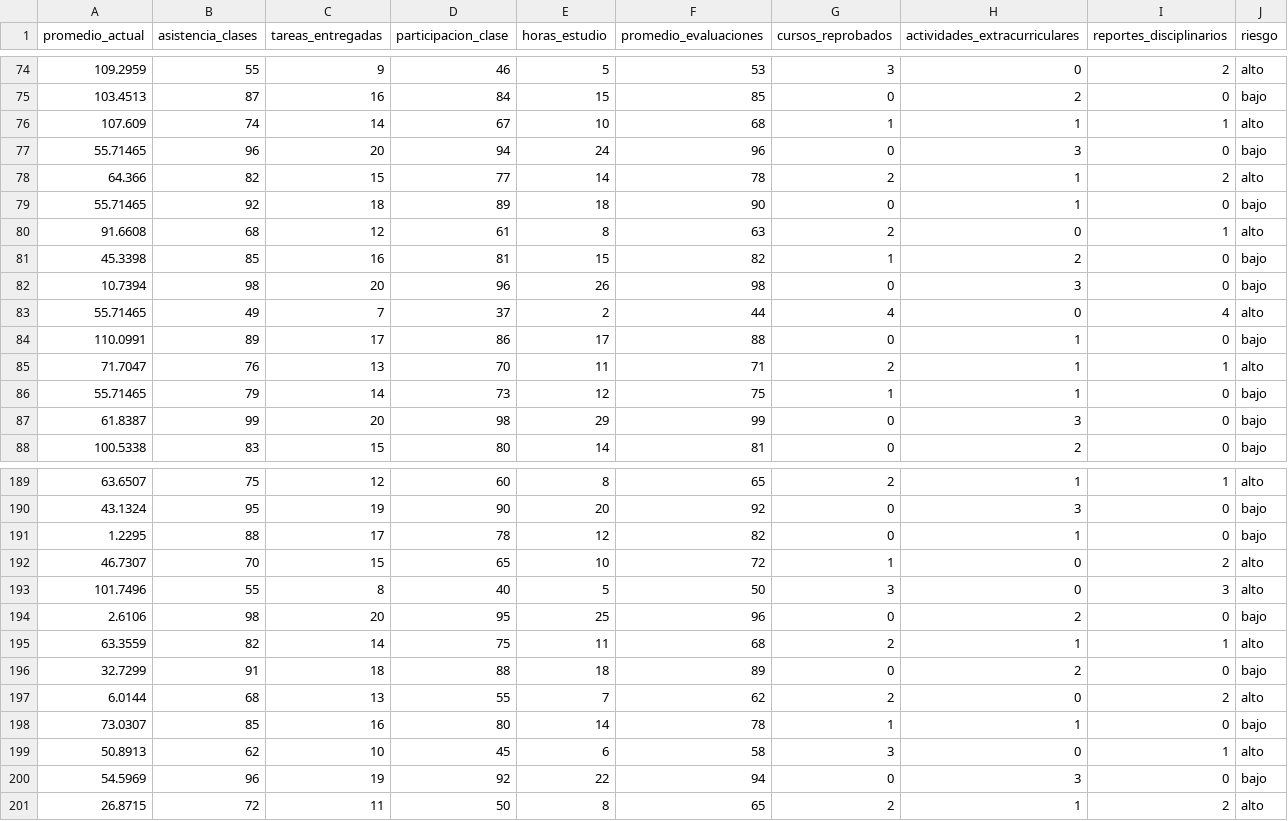
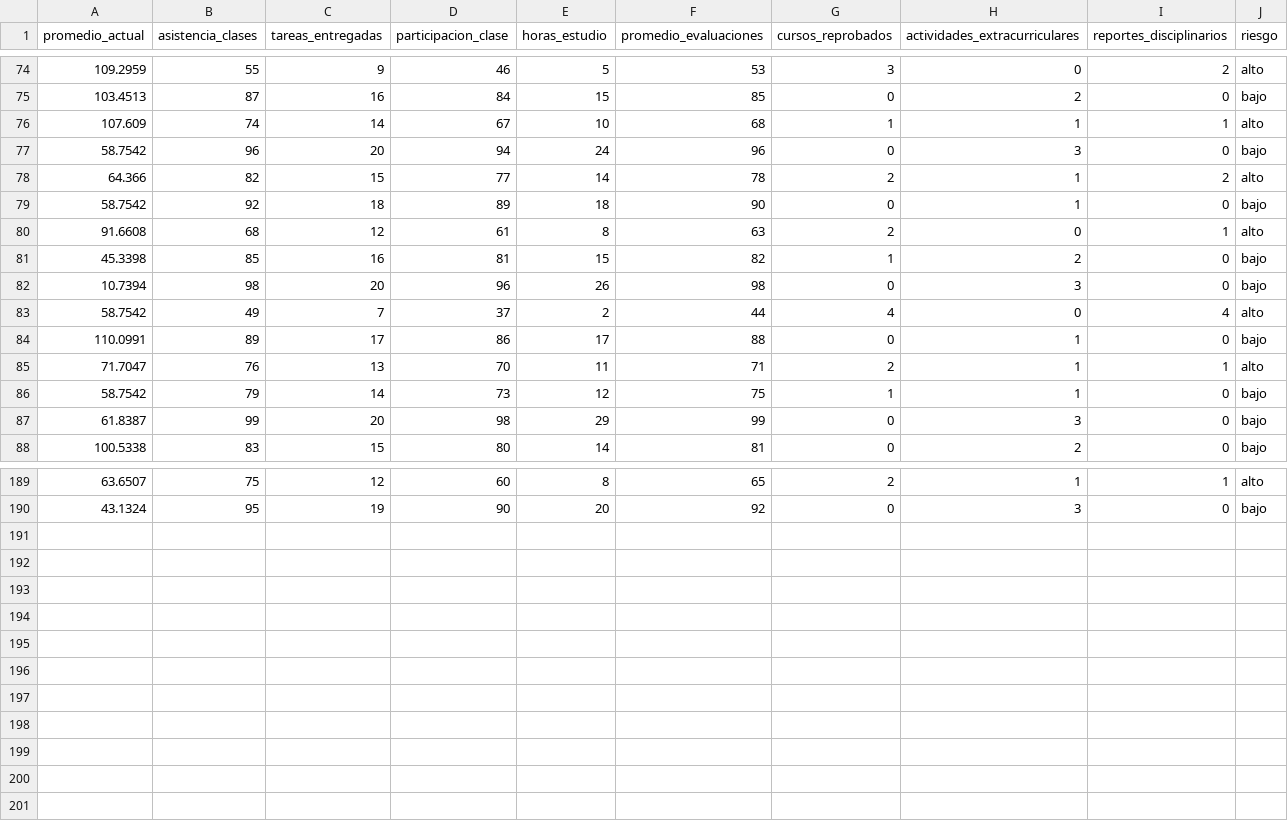
Before and after one commit to DavidVelasquez77/modelo-predictivo-de-estudiantes, a CSV file: backend/data/datos_limpios.csv, drawn as a sheet; only a part is shown, gaps mark what is left out; the diff covers the shown part only.

```diff
--- a/backend/data/datos_limpios.csv
+++ b/backend/data/datos_limpios.csv
@@ -76,5 +76,5 @@ promedio_actual,asistencia_clases,tareas_entregadas,participacion_clase,horas_es
 107.609,74,14,67,10,68,1,1,1,alto
-55.71465,96,20,94,24,96,0,3,0,bajo
+58.7542,96,20,94,24,96,0,3,0,bajo
 64.366,82,15,77,14,78,2,1,2,alto
-55.71465,92,18,89,18,90,0,1,0,bajo
+58.7542,92,18,89,18,90,0,1,0,bajo
 91.6608,68,12,61,8,63,2,0,1,alto
@@ -82,6 +82,6 @@ promedio_actual,asistencia_clases,tareas_entregadas,participacion_clase,horas_es
 10.7394,98,20,96,26,98,0,3,0,bajo
-55.71465,49,7,37,2,44,4,0,4,alto
+58.7542,49,7,37,2,44,4,0,4,alto
 110.0991,89,17,86,17,88,0,1,0,bajo
 71.7047,76,13,70,11,71,2,1,1,alto
-55.71465,79,14,73,12,75,1,1,0,bajo
+58.7542,79,14,73,12,75,1,1,0,bajo
 61.8387,99,20,98,29,99,0,3,0,bajo
@@ -190,12 +190 @@ promedio_actual,asistencia_clases,tareas_entregadas,participacion_clase,horas_es
 43.1324,95,19,90,20,92,0,3,0,bajo
-1.2295,88,17,78,12,82,0,1,0,bajo
-46.7307,70,15,65,10,72,1,0,2,alto
-101.7496,55,8,40,5,50,3,0,3,alto
-2.6106,98,20,95,25,96,0,2,0,bajo
-63.3559,82,14,75,11,68,2,1,1,alto
-32.7299,91,18,88,18,89,0,2,0,bajo
-6.0144,68,13,55,7,62,2,0,2,alto
-73.0307,85,16,80,14,78,1,1,0,bajo
-50.8913,62,10,45,6,58,3,0,1,alto
-54.5969,96,19,92,22,94,0,3,0,bajo
-26.8715,72,11,50,8,65,2,1,2,alto
```
Also changed, not shown: 22 edited cells elsewhere in this file, 5 other files.
